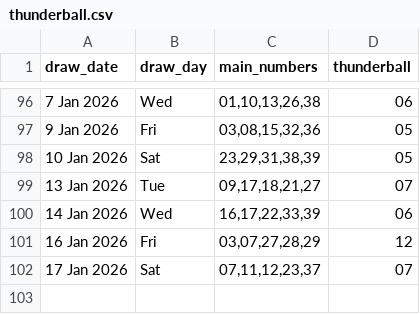
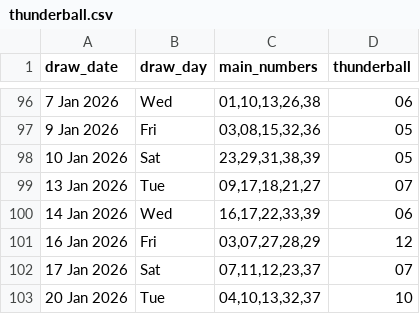
Before and after one commit to Kwill3/lottery_historical_data, a CSV file: data/derived-csv/thunderball.csv, drawn as a sheet; only a part is shown, gaps mark what is left out.

```diff
--- a/data/derived-csv/thunderball.csv
+++ b/data/derived-csv/thunderball.csv
@@ -102 +102,2 @@ draw_date,draw_day,main_numbers,thunderball
 17 Jan 2026,Sat,"07,11,12,23,37",07
+20 Jan 2026,Tue,"04,10,13,32,37",10
```
Also changed, not shown: data/derived-csv/euromillions.csv.
